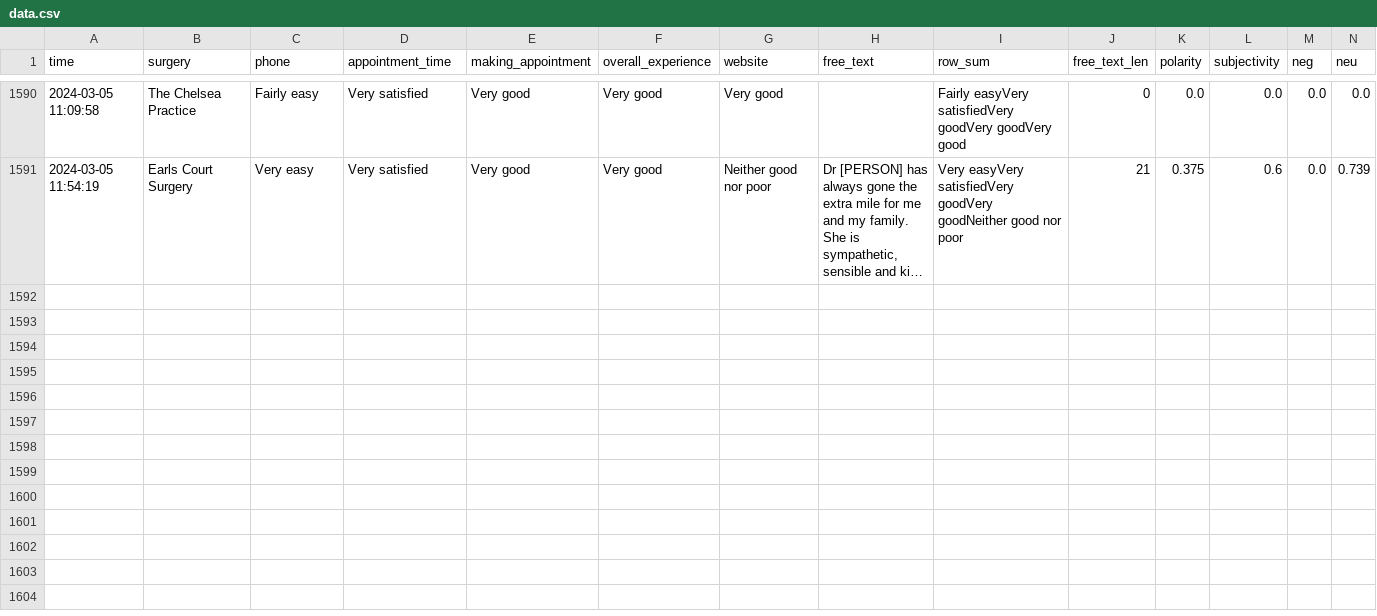
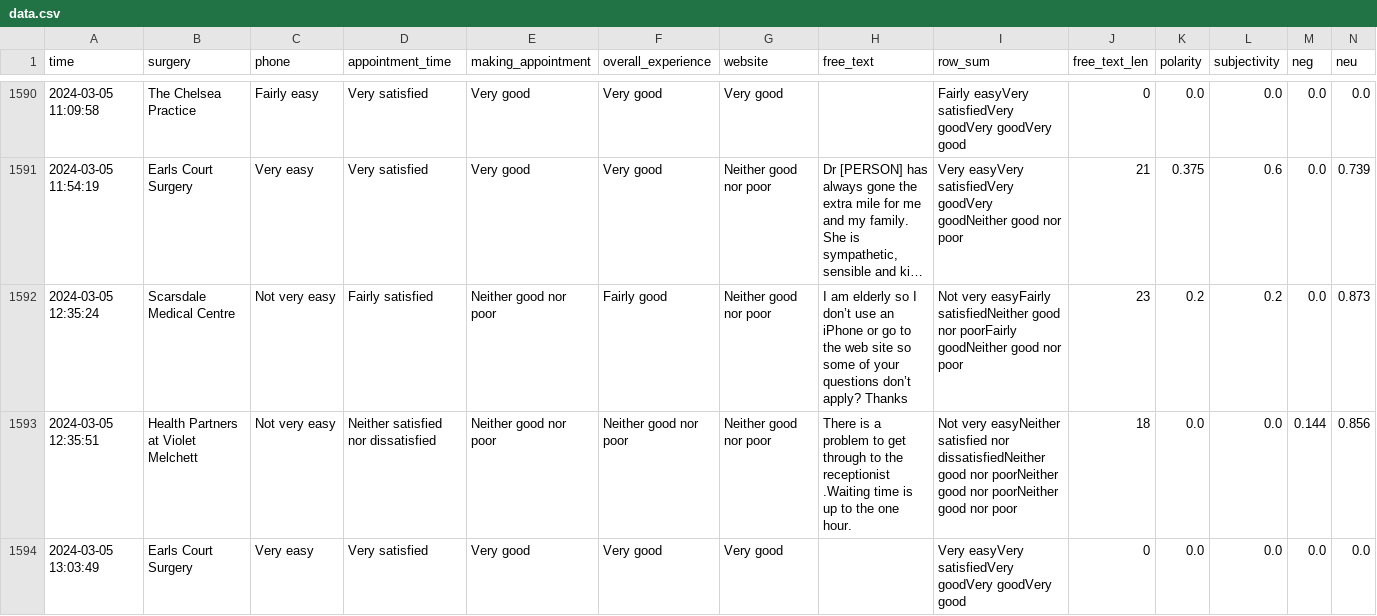
Before and after one commit to janduplessis883/gp-patient-survey, a CSV file: gp_patient_survey/data/data.csv, drawn as a sheet; only a part is shown, gaps mark what is left out; long unchanged cells end in …; rows hold the shown columns only; the diff covers the shown part only; the diff names each change by its address in the sheet, - before the commit and + after, or states it on an @@ line.

Commit message:
Automated commit via Python script - 2024-03-05 14:30

```diff
--- a/gp_patient_survey/data/data.csv
+++ b/gp_patient_survey/data/data.csv
+row 1592: 2024-03-05 12:35:24 | Scarsdale Medical Centre | Not very easy | Fairly satisfied | Neither good nor poor | Fairly good | Neither good nor poor | I am elderly so I don’t use an iPhone or go to the web site so some of your questions don’t apply? Thanks | Not very easyFairly satisfiedNeither good nor poorFairly goodNeither good nor poor | 23 | 0.2 | 0.2 | 0.0 | 0.873
+row 1593: 2024-03-05 12:35:51 | Health Partners at Violet Melchett | Not very easy | Neither satisfied nor dissatisfied | Neither good nor poor | Neither good nor poor | Neither good nor poor | There is a problem to get through to the receptionist .Waiting time is up to the one hour. | Not very easyNeither satisfied nor dissatisfiedNeither good nor poorNeither good nor poorNeither good nor poor | 18 | 0.0 | 0.0 | 0.144 | 0.856
+row 1594: 2024-03-05 13:03:49 | Earls Court Surgery | Very easy | Very satisfied | Very good | Very good | Very good |  | Very easyVery satisfiedVery goodVery goodVery good | 0 | 0.0 | 0.0 | 0.0 | 0.0
```
Also changed, not shown: 2 added rows elsewhere in this file.
